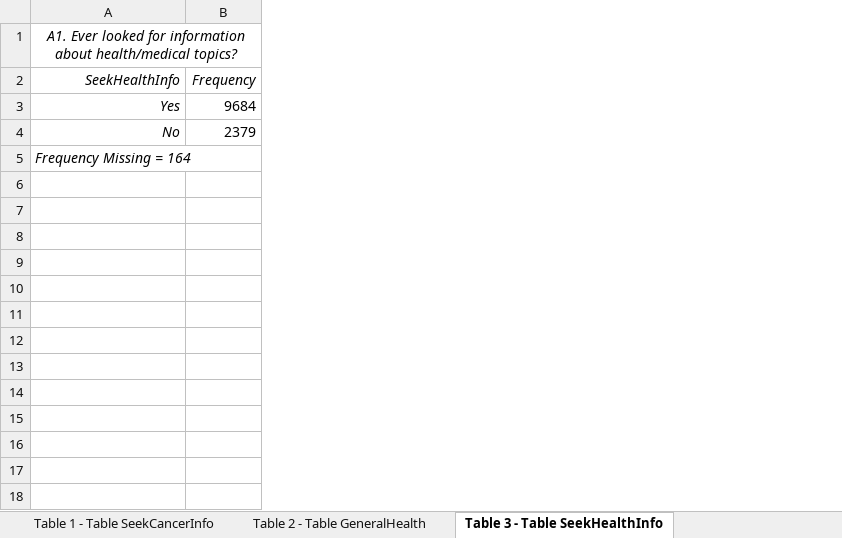
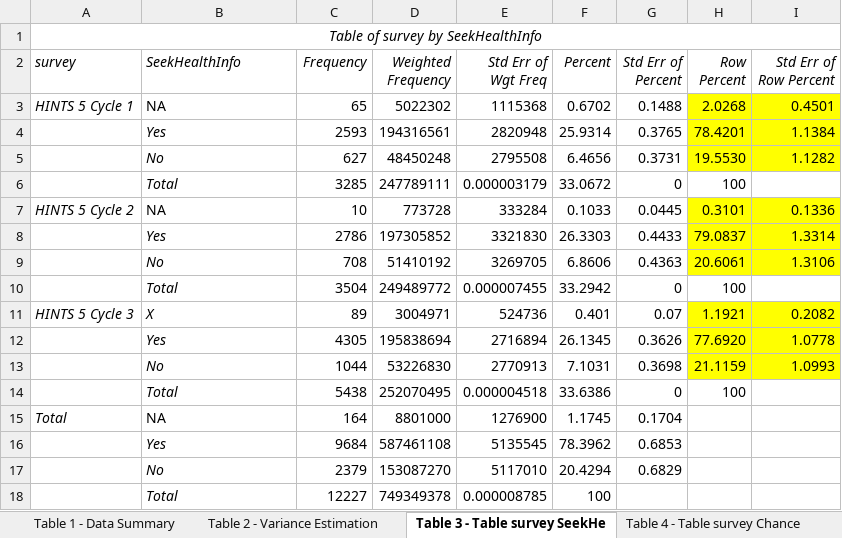
Before and after one commit to mlaviolet/HINTS, an Excel workbook: no_differences.xlsx, sheet Table 3 - Table survey SeekHe, drawn as a sheet; values as stored, in another font and other column widths than the file's, no borders; removed rows and columns are numbered as before the commit, all else as after; the diff names each change by its address in the sheet, - before the commit and + after, or states it on an @@ line.

```diff
--- a/no_differences.xlsx (sheet Table 3 - Table survey SeekHe)
+++ b/no_differences.xlsx (sheet Table 3 - Table survey SeekHe)
-sheet tab: Table 1 - Table SeekCancerInfo
+sheet tab: Table 1 - Data Summary
-sheet tab: Table 2 - Table GeneralHealth
+sheet tab: Table 2 - Variance Estimation
-sheet tab: Table 3 - Table SeekHealthInfo
+sheet tab: Table 3 - Table survey SeekHe
+column A (survey), row 1: Table of survey by SeekHealthInfo
+column D (Weighted Frequency), rows 16-17: 587461108 | 153087270
+column E (Std Err of Wgt Freq), rows 16-17: 5135545 | 5117010
+column F (Percent), rows 16-17: 78.3962 | 20.4294
+column G (Std Err of Percent), rows 16-17: 0.6853 | 0.6829
+column H (Row Percent), empty
+column I (Std Err of Row Percent), empty
-B1 (SeekHealthInfo): A1. Ever looked for information about health/medical topics?
+B1 (SeekHealthInfo): (empty)
-A1:B1 merged
-B2 alignment: right
+B2 alignment: left
+row 3: HINTS 5 Cycle 1 | NA | 65 | 5022302 | 1115368 | 0.6702 | 0.1488 | 2.0268 | 0.4501
+row 4:  | Yes | 2593 | 194316561 | 2820948 | 25.9314 | 0.3765 | 78.4201 | 1.1384
+row 5:  | No | 627 | 48450248 | 2795508 | 6.4656 | 0.3731 | 19.5530 | 1.1282
+row 6:  | Total | 3285 | 247789111 | 0.000003179 | 33.0672 | 0 | 100
+row 7: HINTS 5 Cycle 2 | NA | 10 | 773728 | 333284 | 0.1033 | 0.0445 | 0.3101 | 0.1336
+row 8:  | Yes | 2786 | 197305852 | 3321830 | 26.3303 | 0.4433 | 79.0837 | 1.3314
+row 9:  | No | 708 | 51410192 | 3269705 | 6.8606 | 0.4363 | 20.6061 | 1.3106
+row 10:  | Total | 3504 | 249489772 | 0.000007455 | 33.2942 | 0 | 100
+row 11: HINTS 5 Cycle 3 | X | 89 | 3004971 | 524736 | 0.401 | 0.07 | 1.1921 | 0.2082
+row 12:  | Yes | 4305 | 195838694 | 2716894 | 26.1345 | 0.3626 | 77.6920 | 1.0778
+row 13:  | No | 1044 | 53226830 | 2770913 | 7.1031 | 0.3698 | 21.1159 | 1.0993
+row 14:  | Total | 5438 | 252070495 | 0.000004518 | 33.6386 | 0 | 100
+row 15: Total | NA | 164 | 8801000 | 1276900 | 1.1745 | 0.1704
-B16:B17 alignment: right
+B16:B17 alignment: left
-row 5: Frequency Missing = 164
+row 18:  | Total | 12227 | 749349378 | 0.000008785 | 100
```
Also changed, not shown: sheet Table 4 - Table survey Chance, sheet Table 2 - Variance Estimation, sheet Table 1 - Data Summary, other sheet tabs, with_differences.xlsx, 3 other files.
